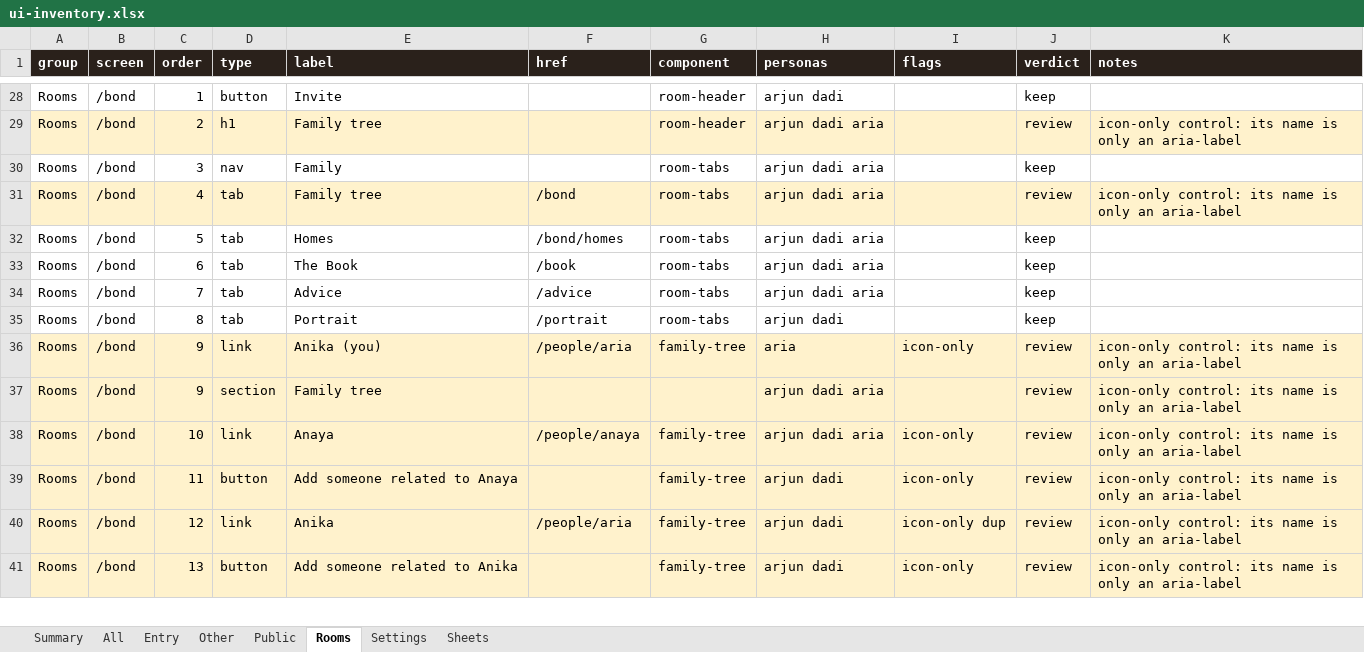
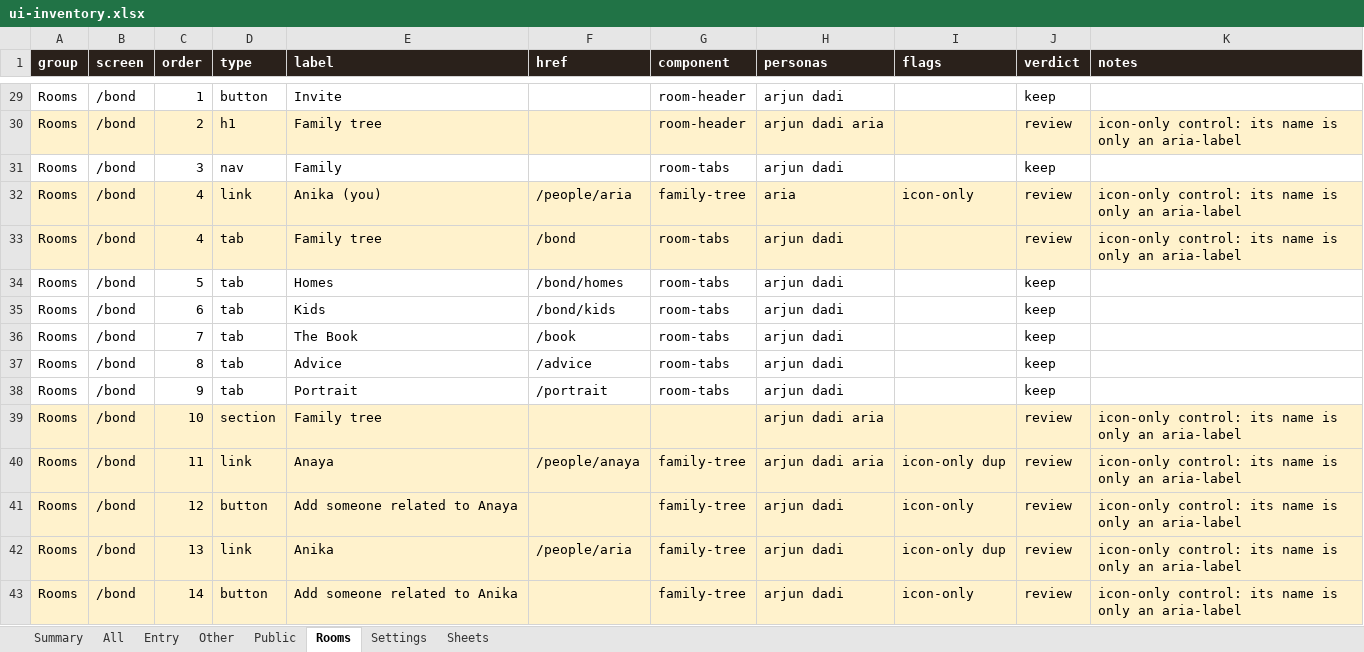
Before and after one commit to Sanjeevlabs/Nearer, an Excel workbook: docs/ui-inventory.xlsx, sheet Rooms, drawn as a sheet; only a part is shown, gaps mark what is left out; values as stored, in another font and other column widths than the file's, no borders; removed rows and columns are numbered as before the commit, all else as after; the diff covers the shown part only; the diff names each change by its address in the sheet, - before the commit and + after, or states it on an @@ line.

```diff
--- a/docs/ui-inventory.xlsx (sheet Rooms)
+++ b/docs/ui-inventory.xlsx (sheet Rooms)
-H31 (personas): arjun dadi aria
+H31 (personas): arjun dadi
+row 32: Rooms | /bond | 4 | link | Anika (you) | /people/aria | family-tree | aria | icon-only | review | icon-only control: its name is only an aria-label
-H33:H34 (personas): arjun dadi aria
+H33:H34 (personas): arjun dadi
+row 35: Rooms | /bond | 6 | tab | Kids | /bond/kids | room-tabs | arjun dadi |  | keep
-C36 (order): 6
+C36 (order): 7
-H36:H37 (personas): arjun dadi aria
+H36:H37 (personas): arjun dadi
-C37 (order): 7
+C37 (order): 8
-C38 (order): 8
+C38 (order): 9
-row 36: Rooms | /bond | 9 | link | Anika (you) | /people/aria | family-tree | aria | icon-only | review | icon-only control: its name is only an aria-label
-C39 (order): 9
+C39 (order): 10
-C40 (order): 10
+C40 (order): 11
-I40 (flags): icon-only
+I40 (flags): icon-only dup
-C41 (order): 11
+C41 (order): 12
-C42 (order): 12
+C42 (order): 13
-C43 (order): 13
+C43 (order): 14
```
Also changed, not shown: other rows of this sheet, sheet All, sheet Entry, sheet Other, sheet Summary, sheet Sheets, 1 other file.
